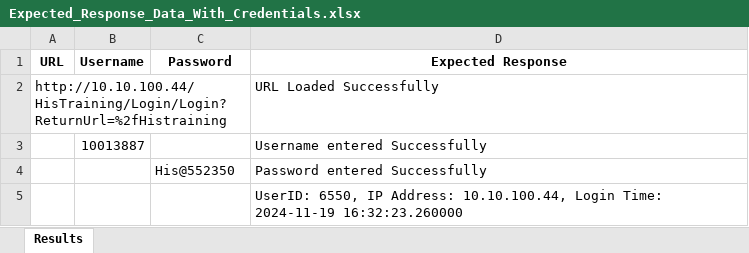
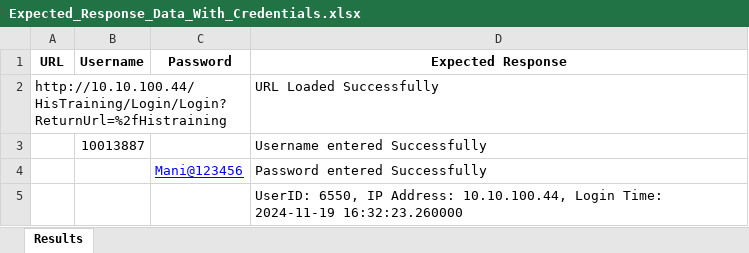
Before and after one commit to PonduruManikantha92/Project_AIG, an Excel workbook: Expected_Response_Data_With_Credentials.xlsx, sheet Results, drawn as a sheet; values as stored, in another font and other column widths than the file's, no borders; the diff names each change by its address in the sheet, - before the commit and + after, or states it on an @@ line.

Commit message:
Added Direct Receipt test, page objects, UAT structure, updated Excel test data, screenshots

```diff
--- a/Expected_Response_Data_With_Credentials.xlsx (sheet Results)
+++ b/Expected_Response_Data_With_Credentials.xlsx (sheet Results)
-C4 (Password): His@552350
+C4 (Password): Mani@123456
@@ C4 underline: off → on, text colour: black → #0000FF @@
```
Also changed, not shown: 21 other files.
